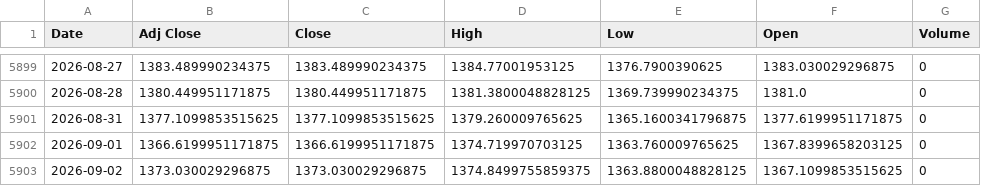
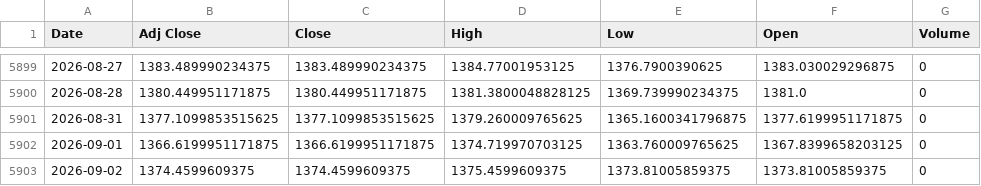
Before and after one commit to khemosu99-bit/overnight-kr, a CSV file: data/raw/USDKRW.csv, drawn as a sheet; only a part is shown, gaps mark what is left out.

```diff
--- a/data/raw/USDKRW.csv
+++ b/data/raw/USDKRW.csv
@@ -5902,2 +5902,2 @@ Date,Adj Close,Close,High,Low,Open,Volume
 2026-09-01,1366.6199951171875,1366.6199951171875,1374.719970703125,1363.760009765625,1367.8399658203125,0
-2026-09-02,1373.030029296875,1373.030029296875,1374.8499755859375,1363.8800048828125,1367.1099853515625,0
+2026-09-02,1374.4599609375,1374.4599609375,1375.4599609375,1373.81005859375,1373.81005859375,0
```
Also changed, not shown: data/kr_index.csv, data/night_futures.csv, 37 other files.
